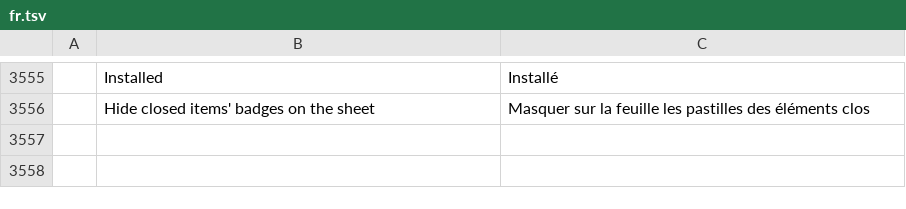
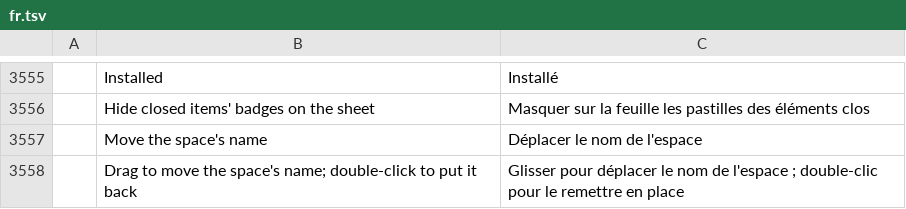
Before and after one commit to Azurehawke/pdfcraft, a TSV file: crates/ui-egui/src/i18n/fr.tsv, drawn as a sheet; only a part is shown, gaps mark what is left out; the diff names each change by its address in the sheet, - before the commit and + after, or states it on an @@ line.

```diff
--- a/crates/ui-egui/src/i18n/fr.tsv
+++ b/crates/ui-egui/src/i18n/fr.tsv
+row 3557:  | Move the space's name | Déplacer le nom de l'espace
+row 3558:  | Drag to move the space's name; double-click to put it back | Glisser pour déplacer le nom de l'espace ; double-clic pour le remettre en place
```
Also changed, not shown: crates/ui-egui/src/i18n/bg.tsv, crates/ui-egui/src/i18n/de.tsv, 14 other files.
